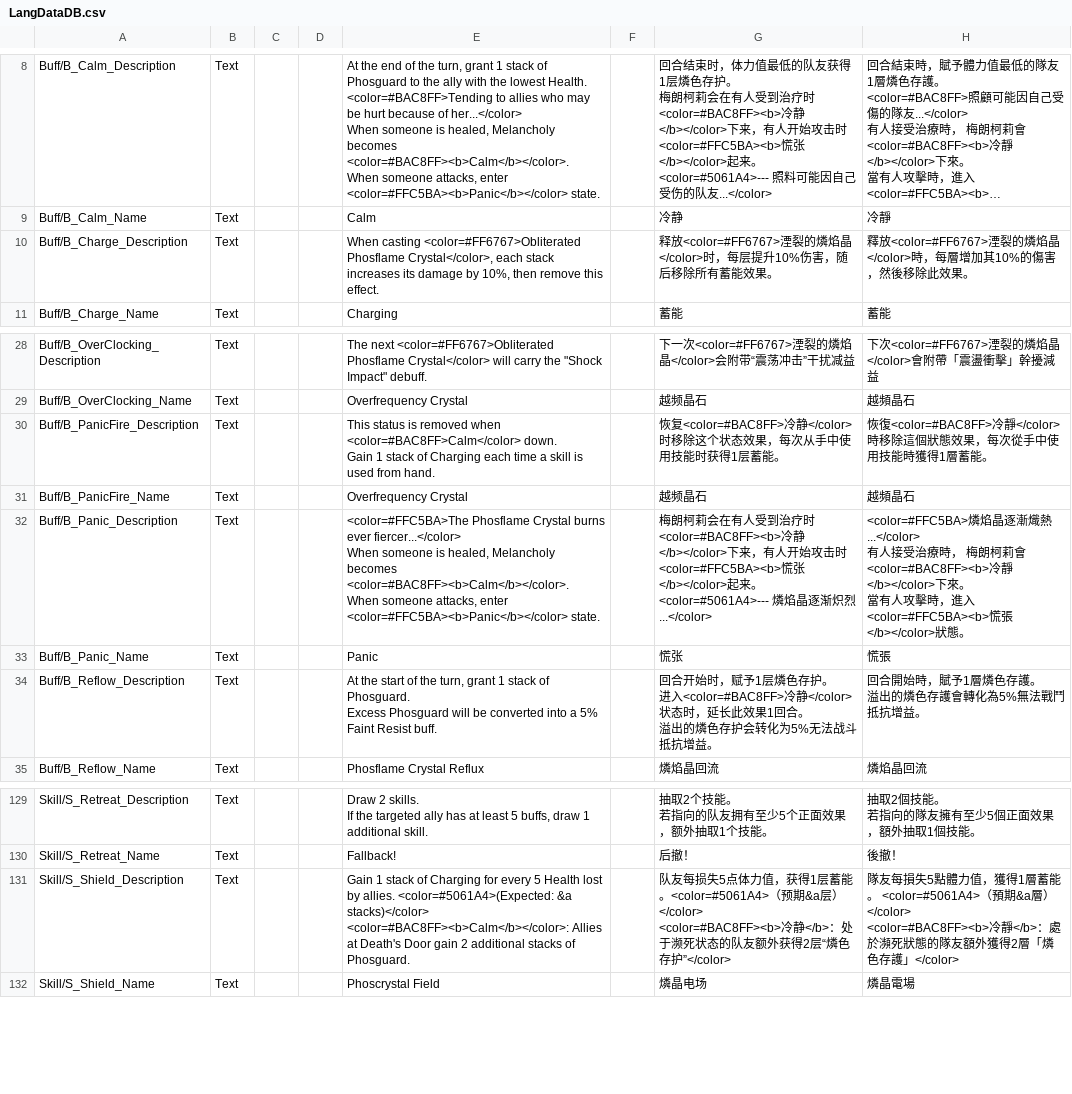
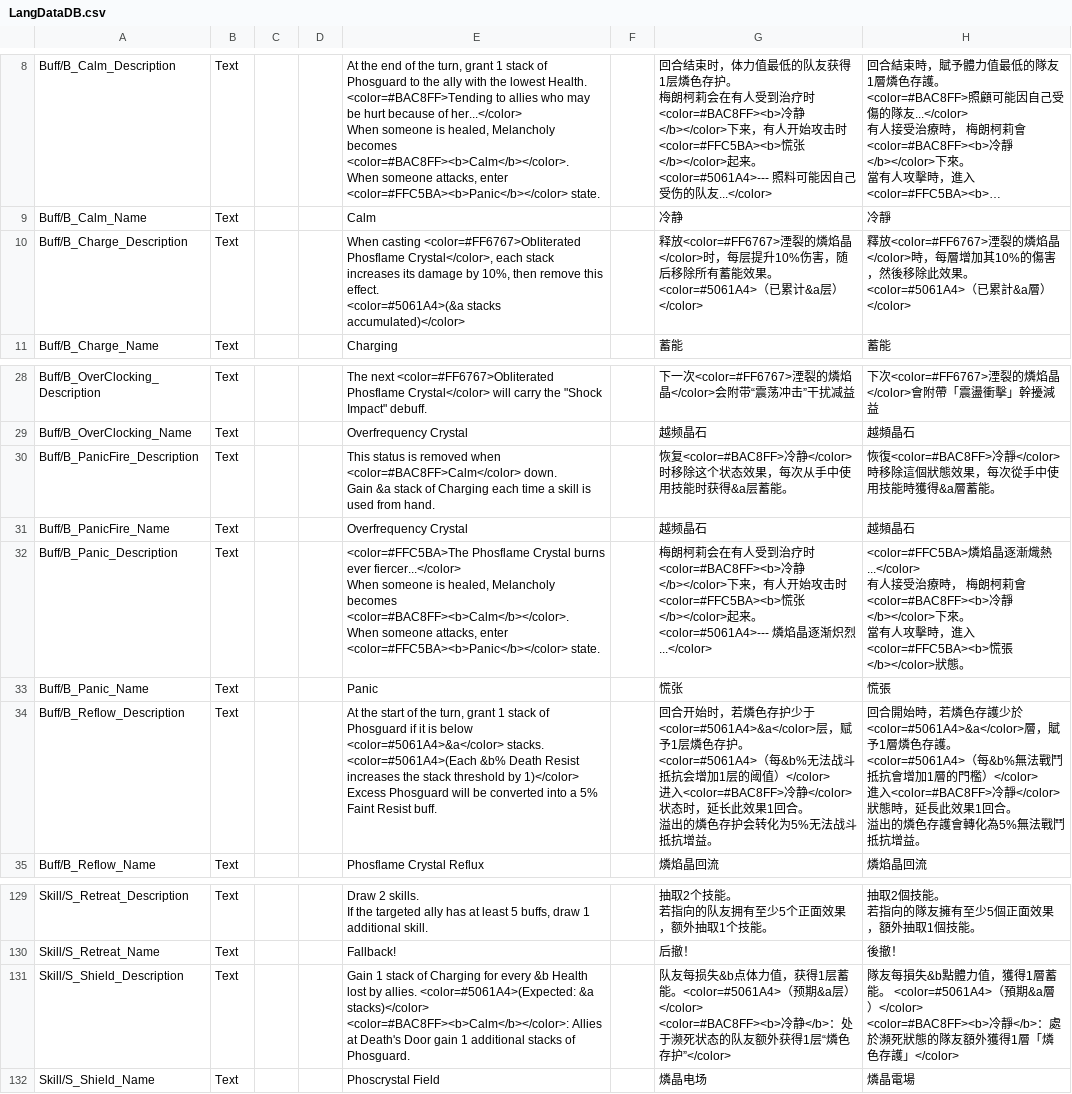
Before and after one commit to Forwindzz/F9_ChronoArkMod, a CSV file: RHA_Merankori/Localization/LangDataDB.csv, drawn as a sheet; only a part is shown, gaps mark what is left out; long unchanged cells end in …; ↵ is a line break in a cell; the diff names each change by its address in the sheet, - before the commit and + after, or states it on an @@ line.

```diff
--- a/RHA_Merankori/Localization/LangDataDB.csv
+++ b/RHA_Merankori/Localization/LangDataDB.csv
-E10: …this effect.
+E10: …this effect. ↵ <color=#5061A4>(&a stacks accumulated)</color>
-G10: …能效果。
+G10: …能效果。 ↵ <color=#5061A4>（已累计&a层）</color>
-H10: …此效果。
+H10: …此效果。 ↵ <color=#5061A4>（已累計&a層）</color>
-E30: …down. ↵ Gain 1 stack of…
+E30: …down. ↵ Gain &a stack of…
-G30: …能时获得1层蓄能。
+G30: …能时获得&a层蓄能。
-H30: …能時獲得1層蓄能。
+H30: …能時獲得&a層蓄能。
-E34: …stack of Phosguard. ↵ Excess Phosguard…
+E34: …stack of Phosguard if it is below <color=#5061A4>&a</color> stacks. ↵ <color=#5061A4>(Each &b% Death Resist increases the stack threshold by 1)</color> ↵ Excess Phosguard…
-G34: …开始时，赋予1层燐色存护。 ↵ 进入<color=#BAC8FF>冷…
+G34: …开始时，若燐色存护少于<color=#5061A4>&a</color>层，赋予1层燐色存护。 ↵ <color=#5061A4>（每&b%无法战斗抵抗会增加1层的阈值）</color> ↵ 进入<color=#BAC8FF>冷…
-H34: …開始時，賦予1層燐色存護。 ↵ 溢出…
+H34: …開始時，若燐色存護少於<color=#5061A4>&a</color>層，賦予1層燐色存護。 ↵ <color=#5061A4>（每&b%無法戰鬥抵抗會增加1層的門檻）</color> ↵ 進入<color=#BAC8FF>冷靜</color>狀態時，延長此效果1回合。 ↵ 溢出…
-E131: …for every 5 Health lost by allies. <color=#5061A4>(Expected: &a stacks)</color> ↵ <color=#BAC8FF><b>Calm</b></color>: Allies at Death's Door gain 2 additional stacks…
+E131: …for every &b Health lost by allies. <color=#5061A4>(Expected: &a stacks)</color> ↵ <color=#BAC8FF><b>Calm</b></color>: Allies at Death's Door gain 1 additional stacks…
-G131: …友每损失5点体力值，获得1层蓄能。<color=#5061A4>（预期&a层）</color> ↵ <color=#BAC8FF><b>冷静</b>：处于濒死状态的队友额外获得2层“燐色…
+G131: …友每损失&b点体力值，获得1层蓄能。<color=#5061A4>（预期&a层）</color> ↵ <color=#BAC8FF><b>冷静</b>：处于濒死状态的队友额外获得1层“燐色…
-H131: …友每損失5點體力值，獲得1層蓄能。 <color=#5061A4>（預期&a層）</color> ↵ <color=#BAC8FF><b>冷靜</b>：處於瀕死狀態的隊友額外獲得2層「燐色…
+H131: …友每損失&b點體力值，獲得1層蓄能。 <color=#5061A4>（預期&a層）</color> ↵ <color=#BAC8FF><b>冷靜</b>：處於瀕死狀態的隊友額外獲得1層「燐色…
```
Also changed, not shown: 31 other files.
